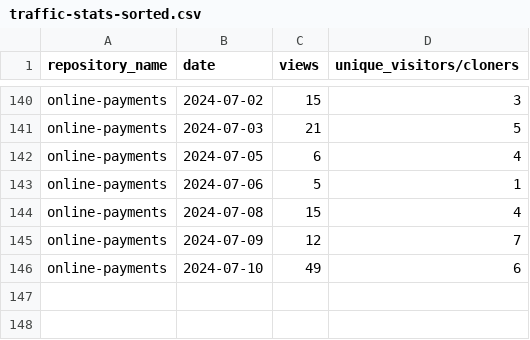
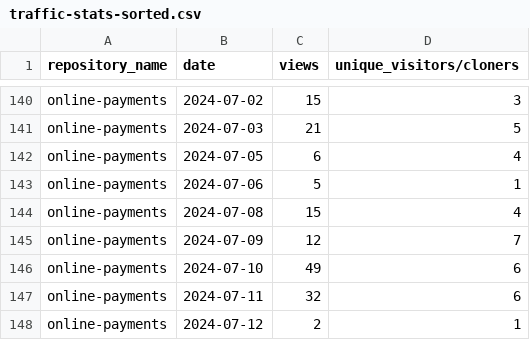
Before and after one commit to jpmorgan-payments/online-payments, a CSV file: metrics/traffic-stats-sorted.csv, drawn as a sheet; only a part is shown, gaps mark what is left out; the diff names each change by its address in the sheet, - before the commit and + after, or states it on an @@ line.

```diff
--- a/metrics/traffic-stats-sorted.csv
+++ b/metrics/traffic-stats-sorted.csv
+row 147: online-payments | 2024-07-11 | 32 | 6
+row 148: online-payments | 2024-07-12 | 2 | 1
```
Also changed, not shown: metrics/clone-stats-sorted.csv, metrics/clone-stats.csv, 3 other files.
